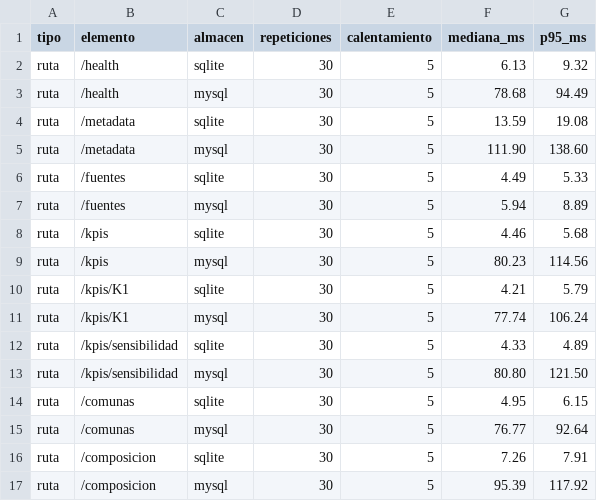
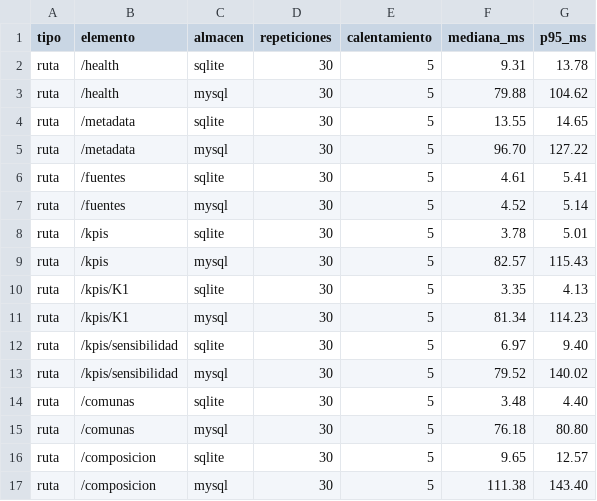
Before and after one commit to DanielAlxzBrand/etl-sismo-cali-2026, a CSV file: docs/evidencias/panel/EV-055_mediciones_panel.csv, drawn as a sheet; only a part is shown; the diff covers the shown part only.

```diff
--- a/docs/evidencias/panel/EV-055_mediciones_panel.csv
+++ b/docs/evidencias/panel/EV-055_mediciones_panel.csv
@@ -1,17 +1,17 @@
 tipo,elemento,almacen,repeticiones,calentamiento,mediana_ms,p95_ms
-ruta,/health,sqlite,30,5,6.13,9.32
-ruta,/health,mysql,30,5,78.68,94.49
-ruta,/metadata,sqlite,30,5,13.59,19.08
-ruta,/metadata,mysql,30,5,111.90,138.60
-ruta,/fuentes,sqlite,30,5,4.49,5.33
-ruta,/fuentes,mysql,30,5,5.94,8.89
-ruta,/kpis,sqlite,30,5,4.46,5.68
-ruta,/kpis,mysql,30,5,80.23,114.56
-ruta,/kpis/K1,sqlite,30,5,4.21,5.79
-ruta,/kpis/K1,mysql,30,5,77.74,106.24
-ruta,/kpis/sensibilidad,sqlite,30,5,4.33,4.89
-ruta,/kpis/sensibilidad,mysql,30,5,80.80,121.50
-ruta,/comunas,sqlite,30,5,4.95,6.15
-ruta,/comunas,mysql,30,5,76.77,92.64
-ruta,/composicion,sqlite,30,5,7.26,7.91
-ruta,/composicion,mysql,30,5,95.39,117.92
+ruta,/health,sqlite,30,5,9.31,13.78
+ruta,/health,mysql,30,5,79.88,104.62
+ruta,/metadata,sqlite,30,5,13.55,14.65
+ruta,/metadata,mysql,30,5,96.70,127.22
+ruta,/fuentes,sqlite,30,5,4.61,5.41
+ruta,/fuentes,mysql,30,5,4.52,5.14
+ruta,/kpis,sqlite,30,5,3.78,5.01
+ruta,/kpis,mysql,30,5,82.57,115.43
+ruta,/kpis/K1,sqlite,30,5,3.35,4.13
+ruta,/kpis/K1,mysql,30,5,81.34,114.23
+ruta,/kpis/sensibilidad,sqlite,30,5,6.97,9.40
+ruta,/kpis/sensibilidad,mysql,30,5,79.52,140.02
+ruta,/comunas,sqlite,30,5,3.48,4.40
+ruta,/comunas,mysql,30,5,76.18,80.80
+ruta,/composicion,sqlite,30,5,9.65,12.57
+ruta,/composicion,mysql,30,5,111.38,143.40
```
Also changed, not shown: 48 edited cells elsewhere in this file, 17 other files.
